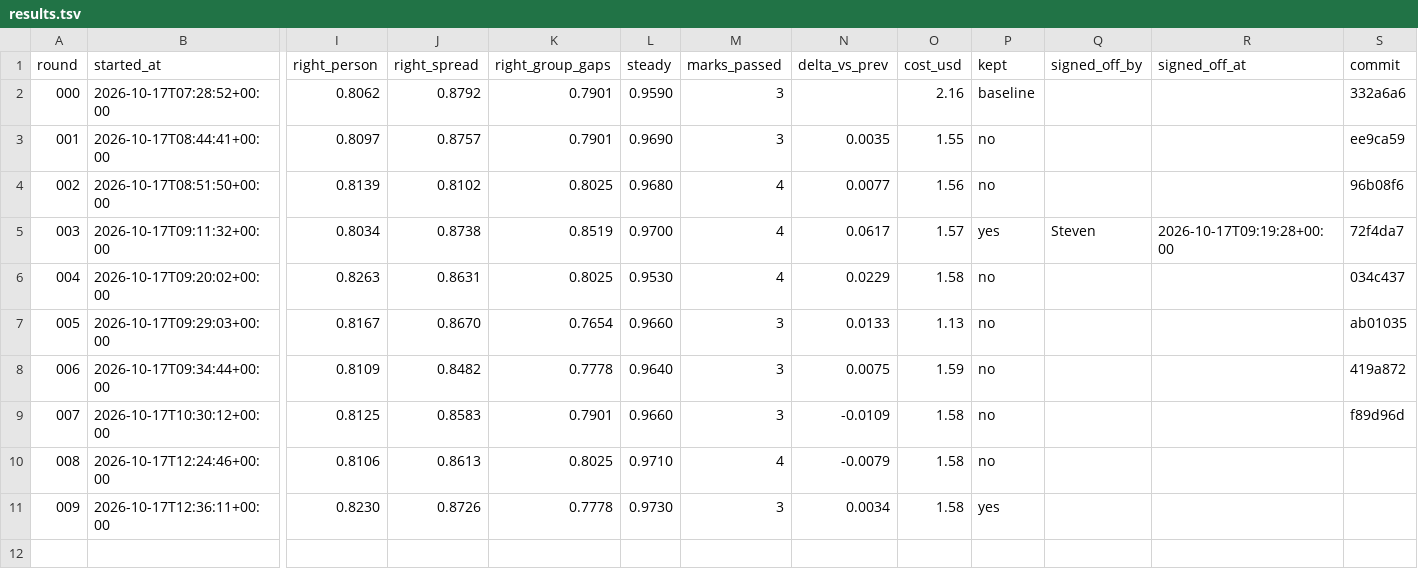
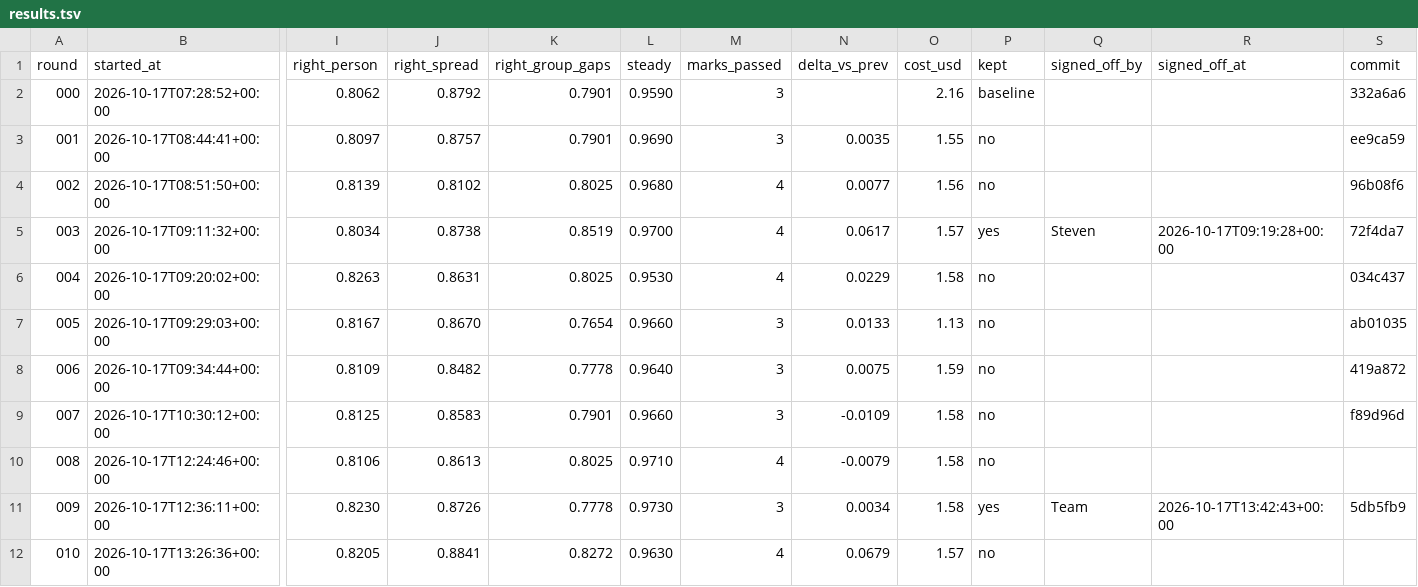
Before and after one commit to jameshjs/agentic-social-research, a TSV file: persona-swarm/autoresearch/results.tsv, drawn as a sheet; only a part is shown, gaps mark what is left out; rows hold the shown columns only; the diff names each change by its address in the sheet, - before the commit and + after, or states it on an @@ line.

```diff
--- a/persona-swarm/autoresearch/results.tsv
+++ b/persona-swarm/autoresearch/results.tsv
-Q11 (signed_off_by): (empty)
+Q11 (signed_off_by): Team
-R11 (signed_off_at): (empty)
+R11 (signed_off_at): 2026-10-17T13:42:43+00:00
-S11 (commit): (empty)
+S11 (commit): 5db5fb9
+row 12: 010 | 2026-10-17T13:26:36+00:00 | 0.8205 | 0.8841 | 0.8272 | 0.9630 | 4 | 0.0679 | 1.57 | no
```
Also changed, not shown: 32 other files.
